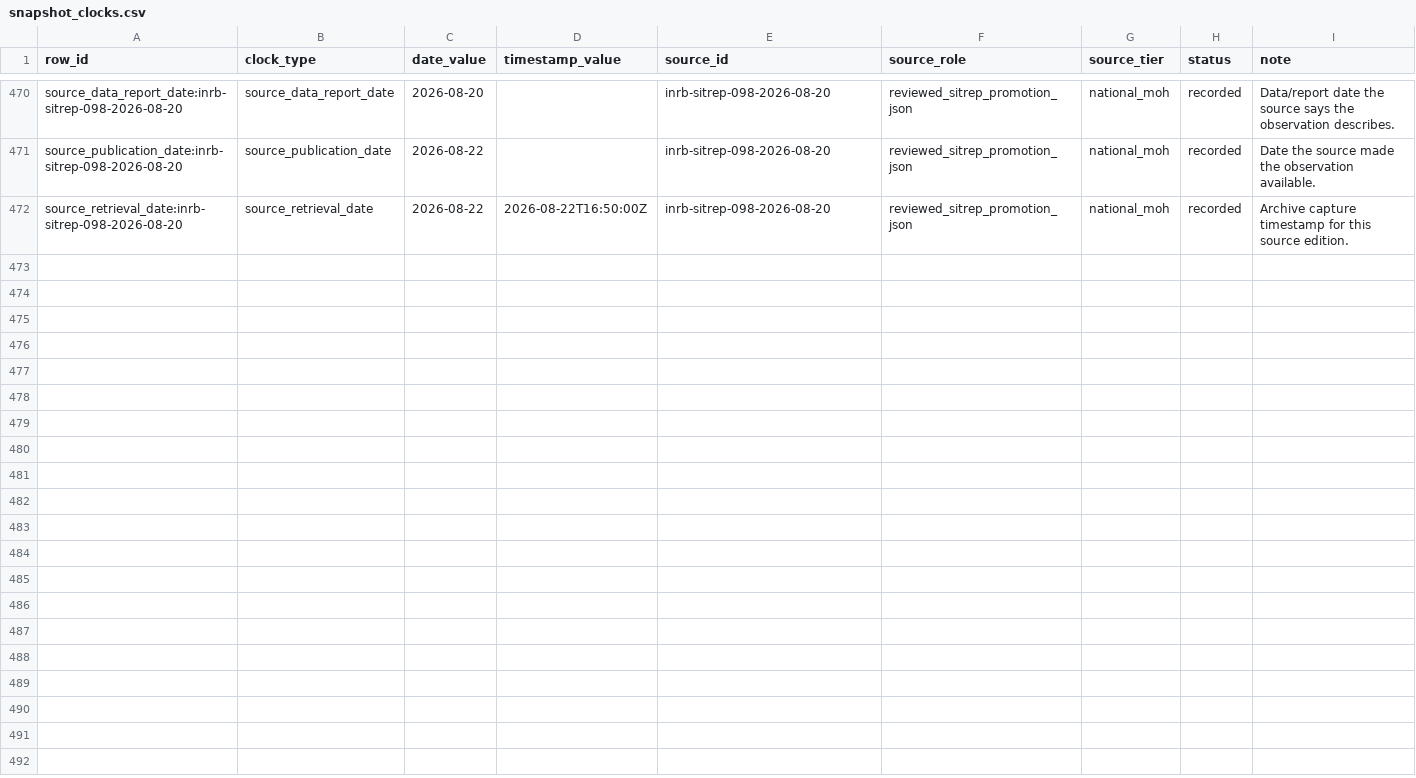
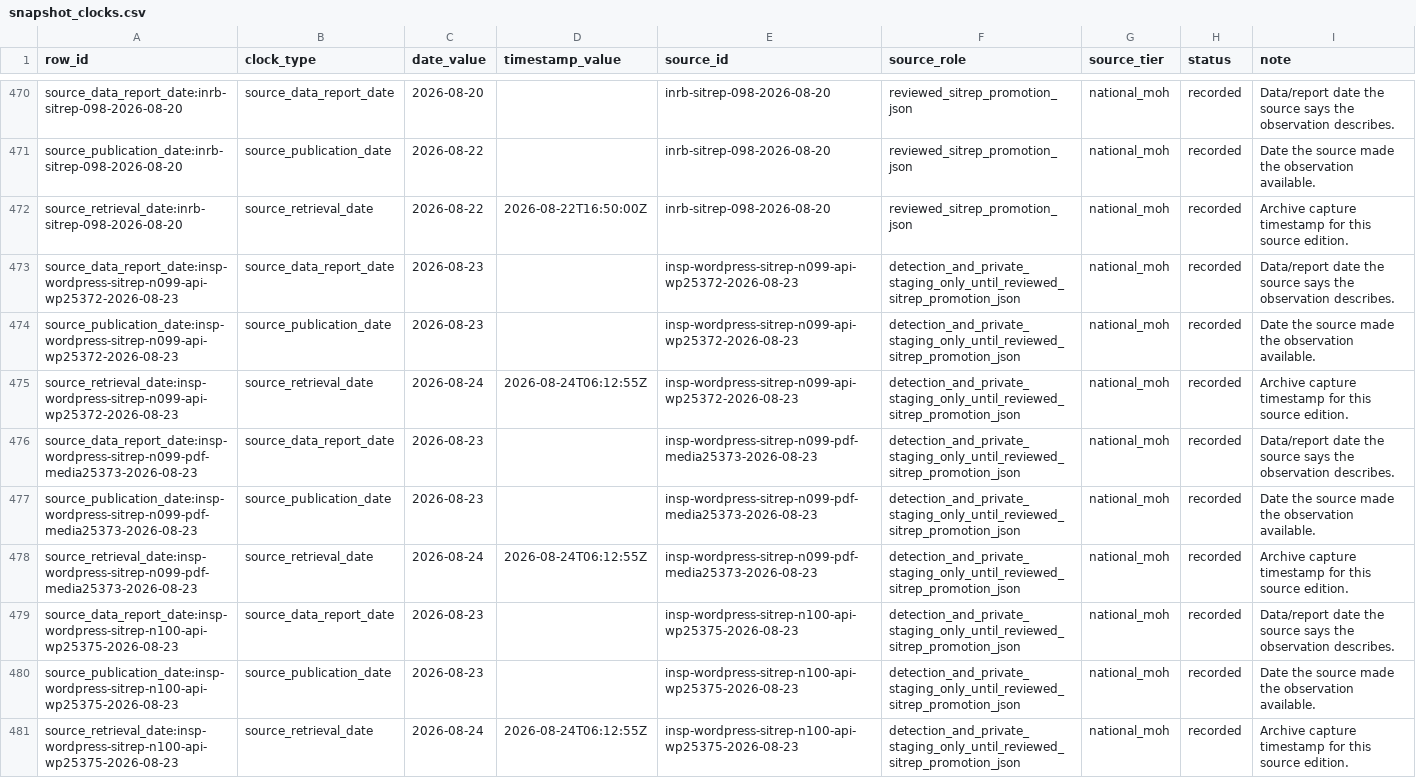
Before and after one commit to ArcedeDev/bdbv-2026-lovs, a CSV file: deliverables/public-health-dataset/snapshot_clocks.csv, drawn as a sheet; only a part is shown, gaps mark what is left out; the diff covers the shown part only; the diff names each change by its address in the sheet, - before the commit and + after, or states it on an @@ line.

Commit message:
Release LOVS snapshot 2026-08-22

```diff
--- a/deliverables/public-health-dataset/snapshot_clocks.csv
+++ b/deliverables/public-health-dataset/snapshot_clocks.csv
+row 473: source_data_report_date:insp-wordpress-sitrep-n099-api-wp25372-2026-08-23 | source_data_report_date | 2026-08-23 |  | insp-wordpress-sitrep-n099-api-wp25372-2026-08-23 | detection_and_private_staging_only_until_reviewed_sitrep_promotion_json | national_moh | recorded | Data/report date the source says the observation describes.
+row 474: source_publication_date:insp-wordpress-sitrep-n099-api-wp25372-2026-08-23 | source_publication_date | 2026-08-23 |  | insp-wordpress-sitrep-n099-api-wp25372-2026-08-23 | detection_and_private_staging_only_until_reviewed_sitrep_promotion_json | national_moh | recorded | Date the source made the observation available.
+row 475: source_retrieval_date:insp-wordpress-sitrep-n099-api-wp25372-2026-08-23 | source_retrieval_date | 2026-08-24 | 2026-08-24T06:12:55Z | insp-wordpress-sitrep-n099-api-wp25372-2026-08-23 | detection_and_private_staging_only_until_reviewed_sitrep_promotion_json | national_moh | recorded | Archive capture timestamp for this source edition.
+row 476: source_data_report_date:insp-wordpress-sitrep-n099-pdf-media25373-2026-08-23 | source_data_report_date | 2026-08-23 |  | insp-wordpress-sitrep-n099-pdf-media25373-2026-08-23 | detection_and_private_staging_only_until_reviewed_sitrep_promotion_json | national_moh | recorded | Data/report date the source says the observation describes.
+row 477: source_publication_date:insp-wordpress-sitrep-n099-pdf-media25373-2026-08-23 | source_publication_date | 2026-08-23 |  | insp-wordpress-sitrep-n099-pdf-media25373-2026-08-23 | detection_and_private_staging_only_until_reviewed_sitrep_promotion_json | national_moh | recorded | Date the source made the observation available.
+row 478: source_retrieval_date:insp-wordpress-sitrep-n099-pdf-media25373-2026-08-23 | source_retrieval_date | 2026-08-24 | 2026-08-24T06:12:55Z | insp-wordpress-sitrep-n099-pdf-media25373-2026-08-23 | detection_and_private_staging_only_until_reviewed_sitrep_promotion_json | national_moh | recorded | Archive capture timestamp for this source edition.
+row 479: source_data_report_date:insp-wordpress-sitrep-n100-api-wp25375-2026-08-23 | source_data_report_date | 2026-08-23 |  | insp-wordpress-sitrep-n100-api-wp25375-2026-08-23 | detection_and_private_staging_only_until_reviewed_sitrep_promotion_json | national_moh | recorded | Data/report date the source says the observation describes.
+row 480: source_publication_date:insp-wordpress-sitrep-n100-api-wp25375-2026-08-23 | source_publication_date | 2026-08-23 |  | insp-wordpress-sitrep-n100-api-wp25375-2026-08-23 | detection_and_private_staging_only_until_reviewed_sitrep_promotion_json | national_moh | recorded | Date the source made the observation available.
+row 481: source_retrieval_date:insp-wordpress-sitrep-n100-api-wp25375-2026-08-23 | source_retrieval_date | 2026-08-24 | 2026-08-24T06:12:55Z | insp-wordpress-sitrep-n100-api-wp25375-2026-08-23 | detection_and_private_staging_only_until_reviewed_sitrep_promotion_json | national_moh | recorded | Archive capture timestamp for this source edition.
```
Also changed, not shown: 9 added rows, 9 moved rows and 3 edited cells elsewhere in this file, deliverables/public-health-dataset/corrections_gaps.csv, deliverables/public-health-dataset/model_outputs.csv, 53 other files.
